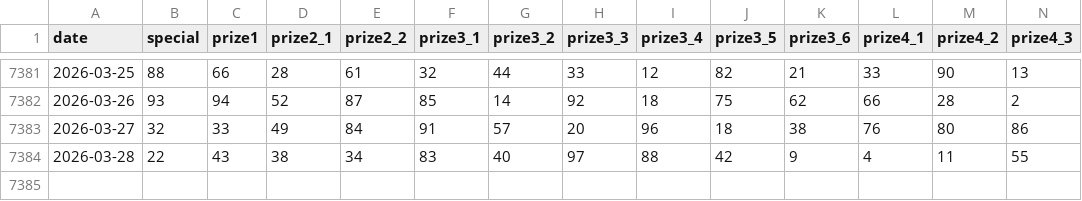
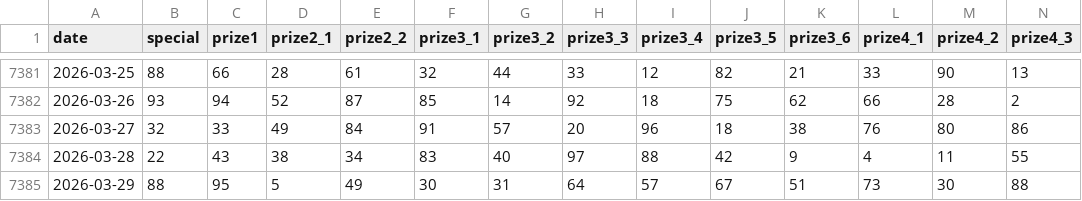
Before and after one commit to junlangzi/data-kqxs, a CSV file: data/xsmb-2-digits.csv, drawn as a sheet; only a part is shown, gaps mark what is left out; rows hold the shown columns only; the diff names each change by its address in the sheet, - before the commit and + after, or states it on an @@ line.

```diff
--- a/data/xsmb-2-digits.csv
+++ b/data/xsmb-2-digits.csv
+row 7385: 2026-03-29 | 88 | 95 | 5 | 49 | 30 | 31 | 64 | 57 | 67 | 51 | 73 | 30 | 88
```
Also changed, not shown: 5 other files.
